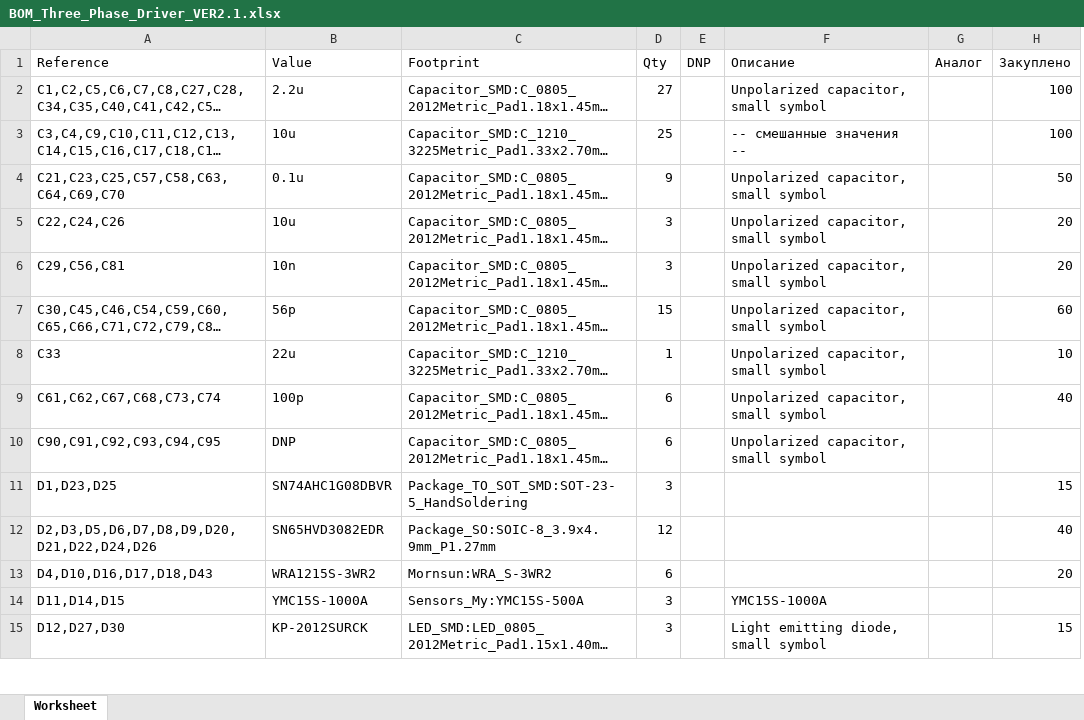
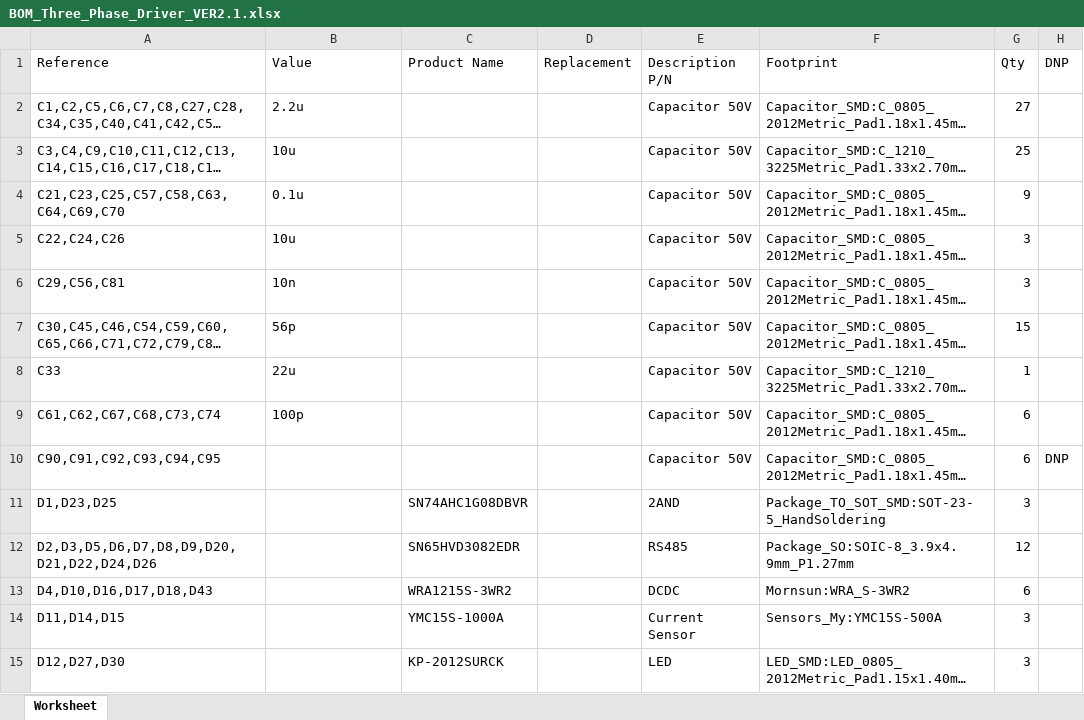
Before and after one commit to Alexandr-Filatov/Three-Phase-80kWt, an Excel workbook: bom/BOM_Three_Phase_Driver_VER2.1.xlsx, sheet Worksheet, drawn as a sheet; only a part is shown; long unchanged cells end in …; values as stored, in another font and other column widths than the file's, no cell formats; removed rows and columns are numbered as before the commit, all else as after; the diff covers the shown part only; the diff names each change by its address in the sheet, - before the commit and + after, or states it on an @@ line.

```diff
--- a/bom/BOM_Three_Phase_Driver_VER2.1.xlsx (sheet Worksheet)
+++ b/bom/BOM_Three_Phase_Driver_VER2.1.xlsx (sheet Worksheet)
+column C (Product Name), rows 11-15: SN74AHC1G08DBVR | SN65HVD3082EDR | WRA1215S-3WR2 | YMC15S-1000A | KP-2012SURCK
+column D (Replacement), empty
+column E (Description P/N), rows 2-15: Capacitor 50V | Capacitor 50V | Capacitor 50V | Capacitor 50V | Capacitor 50V | Capacitor 50V | Capacitor 50V | Capacitor 50V | Capacitor 50V | 2AND | RS485 | DCDC | Current Sensor | LED
-column F (Описание), rows 2-15: Unpolarized capacitor, small symbol | -- смешанные значения -- | Unpolarized capacitor, small symbol | Unpolarized capacitor, small symbol | Unpolarized capacitor, small symbol | Unpolarized capacitor, small symbol | Unpolarized capacitor, small symbol | Unpolarized capacitor, small symbol | Unpolarized capacitor, small symbol |  |  |  | YMC15S-1000A | Light emitting diode, small symbol
-column G (Аналог), empty
-column H (Закуплено), rows 2-15: 100 | 100 | 50 | 20 | 20 | 60 | 10 | 40 |  | 15 | 40 | 20 |  | 15
-B10 (Value): DNP
+B10 (Value): (empty)
-H10 (DNP): (empty)
+H10 (DNP): DNP
-B11 (Value): SN74AHC1G08DBVR
+B11 (Value): (empty)
-B12 (Value): SN65HVD3082EDR
+B12 (Value): (empty)
-B13 (Value): WRA1215S-3WR2
+B13 (Value): (empty)
-B14 (Value): YMC15S-1000A
+B14 (Value): (empty)
-B15 (Value): KP-2012SURCK
+B15 (Value): (empty)
```
Also changed, not shown: 3 removed rows and 14 edited cells elsewhere in this sheet, cell formats, 6 other files.
